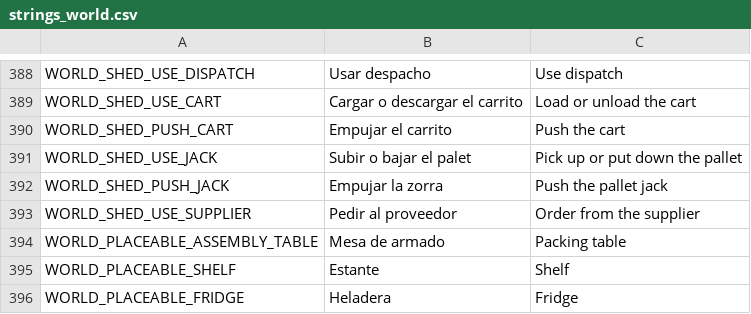
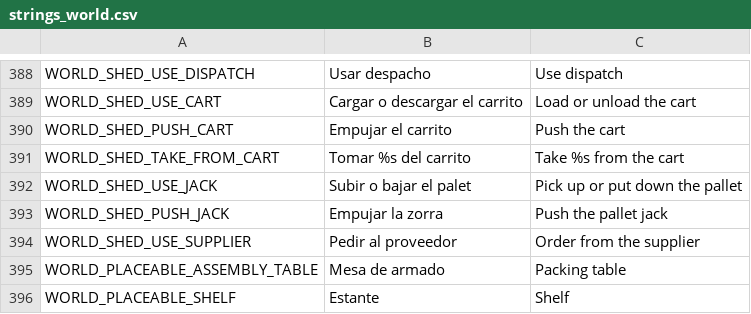
Before and after one commit to Delestal94/Prometeus, a CSV file: do-not-drop/translations/strings_world.csv, drawn as a sheet; only a part is shown, gaps mark what is left out; the shorter side is filled out with more unchanged rows; the diff names each change by its address in the sheet, - before the commit and + after, or states it on an @@ line.

```diff
--- a/do-not-drop/translations/strings_world.csv
+++ b/do-not-drop/translations/strings_world.csv
+row 391: WORLD_SHED_TAKE_FROM_CART | Tomar %s del carrito | Take %s from the cart
```
Also changed, not shown: 9 other files.
